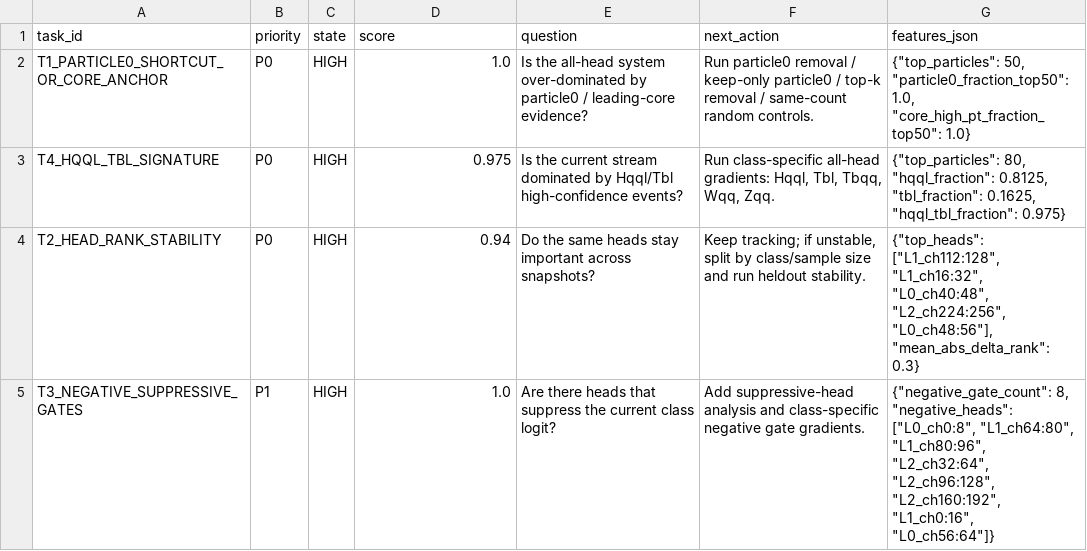
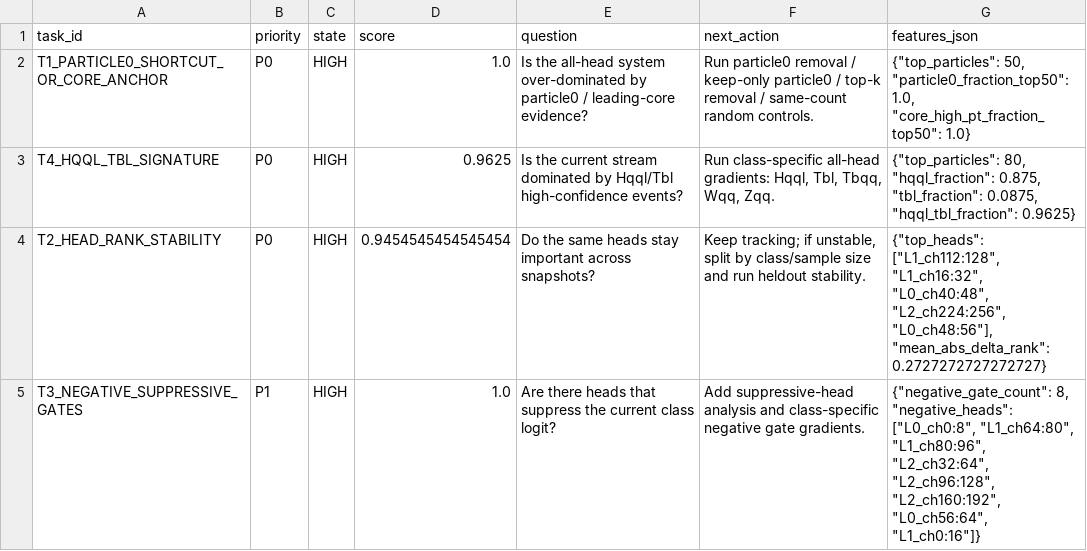
Before and after one commit to maxwelhelp/matrix_unified_system_particals, a CSV file: reports/latest/tables/stream_task_watcher_scores.csv, drawn as a sheet; only a part is shown; the diff covers the shown part only.

Commit message:
Update stream task watcher

```diff
--- a/reports/latest/tables/stream_task_watcher_scores.csv
+++ b/reports/latest/tables/stream_task_watcher_scores.csv
@@ -2,4 +2,4 @@ task_id,priority,state,score,question,next_action,features_json
 T1_PARTICLE0_SHORTCUT_OR_CORE_ANCHOR,P0,HIGH,1.0,Is the all-head system over-dominated by particle0 / leading-core evidence?,Run particle0 removal / keep-only particle0 / top-k removal / same-count random controls.,"{""top_particles"": 50, ""particle0_fraction_top50"": 1.0, ""core_high_pt_fraction_top50"": 1.0}"
-T4_HQQL_TBL_SIGNATURE,P0,HIGH,0.975,Is the current stream dominated by Hqql/Tbl high-confidence events?,"Run class-specific all-head gradients: Hqql, Tbl, Tbqq, Wqq, Zqq.","{""top_particles"": 80, ""hqql_fraction"": 0.8125, ""tbl_fraction"": 0.1625, ""hqql_tbl_fraction"": 0.975}"
-T2_HEAD_RANK_STABILITY,P0,HIGH,0.94,Do the same heads stay important across snapshots?,"Keep tracking; if unstable, split by class/sample size and run heldout stability.","{""top_heads"": [""L1_ch112:128"", ""L1_ch16:32"", ""L0_ch40:48"", ""L2_ch224:256"", ""L0_ch48:56""], ""mean_abs_delta_rank"": 0.3}"
-T3_NEGATIVE_SUPPRESSIVE_GATES,P1,HIGH,1.0,Are there heads that suppress the current class logit?,Add suppressive-head analysis and class-specific negative gate gradients.,"{""negative_gate_count"": 8, ""negative_heads"": [""L0_ch0:8"", ""L1_ch64:80"", ""L1_ch80:96"", ""L2_ch32:64"", ""L2_ch96:128"", ""L2_ch160:192"", ""L1_ch0:16"", ""L0_ch56:64""]}"
+T4_HQQL_TBL_SIGNATURE,P0,HIGH,0.9625,Is the current stream dominated by Hqql/Tbl high-confidence events?,"Run class-specific all-head gradients: Hqql, Tbl, Tbqq, Wqq, Zqq.","{""top_particles"": 80, ""hqql_fraction"": 0.875, ""tbl_fraction"": 0.0875, ""hqql_tbl_fraction"": 0.9625}"
+T2_HEAD_RANK_STABILITY,P0,HIGH,0.9454545454545454,Do the same heads stay important across snapshots?,"Keep tracking; if unstable, split by class/sample size and run heldout stability.","{""top_heads"": [""L1_ch112:128"", ""L1_ch16:32"", ""L0_ch40:48"", ""L2_ch224:256"", ""L0_ch48:56""], ""mean_abs_delta_rank"": 0.2727272727272727}"
+T3_NEGATIVE_SUPPRESSIVE_GATES,P1,HIGH,1.0,Are there heads that suppress the current class logit?,Add suppressive-head analysis and class-specific negative gate gradients.,"{""negative_gate_count"": 8, ""negative_heads"": [""L0_ch0:8"", ""L1_ch64:80"", ""L1_ch80:96"", ""L2_ch32:64"", ""L2_ch96:128"", ""L2_ch160:192"", ""L0_ch56:64"", ""L1_ch0:16""]}"
```
Also changed, not shown: 3 edited cells elsewhere in this file, 3 other files.
